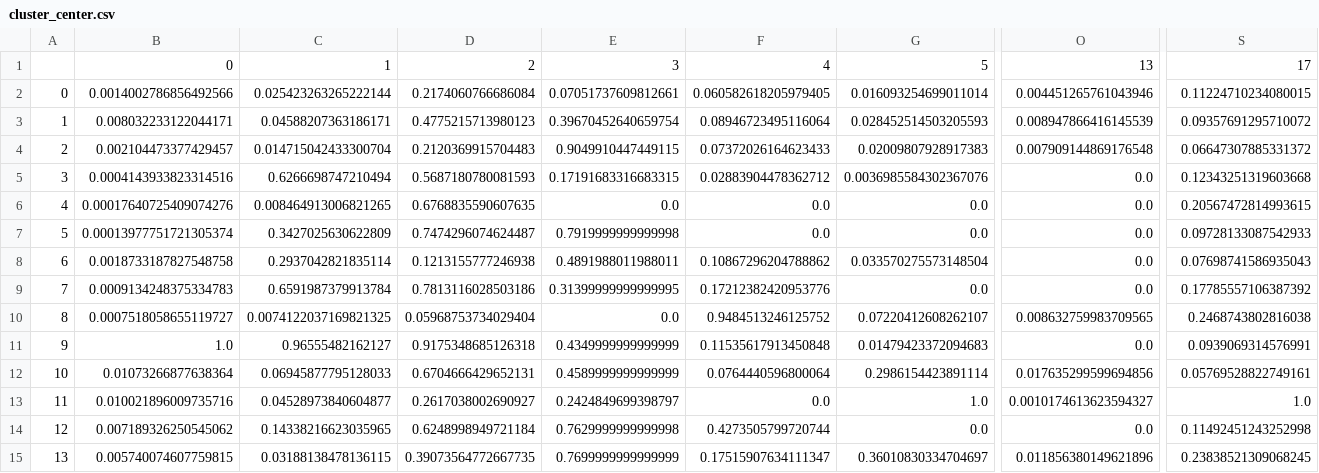
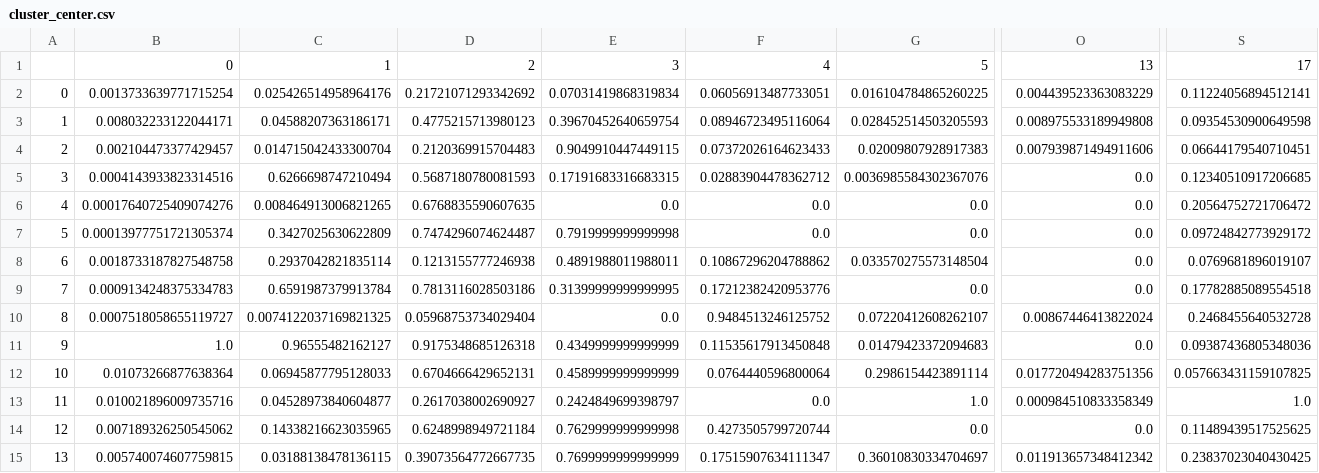
Before and after one commit to slz4025/refugee_affiliates, a CSV file: clustering/Min Max Normalized/cluster_center.csv, drawn as a sheet; only a part is shown, gaps mark what is left out; the diff covers the shown part only; the diff names each change by its address in the sheet, - before the commit and + after, or states it on an @@ line.

```diff
--- a/clustering/Min Max Normalized/cluster_center.csv
+++ b/clustering/Min Max Normalized/cluster_center.csv
-B2: 0.0014002786856492566
+B2: 0.0013733639771715254
-C2: 0.025423263265222144
+C2: 0.025426514958964176
-D2: 0.2174060766686084
+D2: 0.21721071293342692
-E2: 0.07051737609812661
+E2: 0.07031419868319834
-F2: 0.060582618205979405
+F2: 0.06056913487733051
-G2: 0.016093254699011014
+G2: 0.016104784865260225
-O2: 0.004451265761043946
+O2: 0.004439523363083229
-S2: 0.11224710234080015
+S2: 0.11224056894512141
-O3: 0.008947866416145539
+O3: 0.008975533189949808
-S3: 0.09357691295710072
+S3: 0.09354530900649598
-O4: 0.007909144869176548
+O4: 0.007939871494911606
-S4: 0.06647307885331372
+S4: 0.06644179540710451
-S5: 0.12343251319603668
+S5: 0.12340510917206685
-S6: 0.20567472814993615
+S6: 0.20564752721706472
-S7: 0.09728133087542933
+S7: 0.09724842773929172
-S8: 0.07698741586935043
+S8: 0.0769681896019107
-S9: 0.17785557106387392
+S9: 0.17782885089554518
-O10: 0.008632759983709565
+O10: 0.00867446413822024
-S10: 0.2468743802816038
+S10: 0.2468455640532728
-S11: 0.0939069314576991
+S11: 0.09387436805348036
-O12: 0.017635299599694856
+O12: 0.017720494283751356
-S12: 0.05769528822749161
+S12: 0.057663431159107825
-O13: 0.0010174613623594327
+O13: 0.000984510833358349
-S14: 0.11492451243252998
+S14: 0.11489439517525625
-O15: 0.011856380149621896
+O15: 0.011913657348412342
-S15: 0.23838521309068245
+S15: 0.23837023040430425
```
Also changed, not shown: 47 edited cells elsewhere in this file, clustering/Min Max Normalized/cluster_stats.csv, clustering/Min Max Normalized/clusters.csv.
